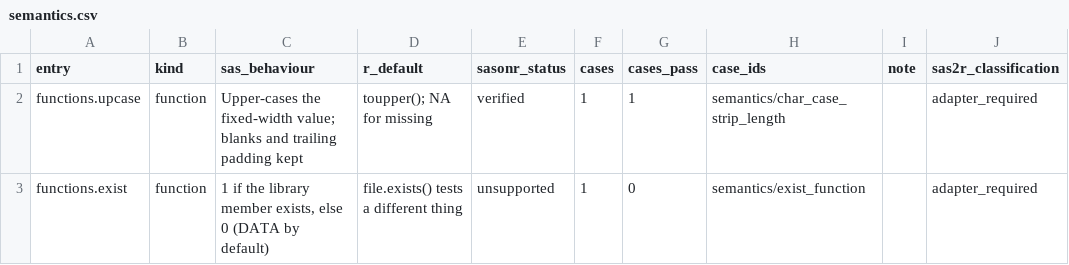
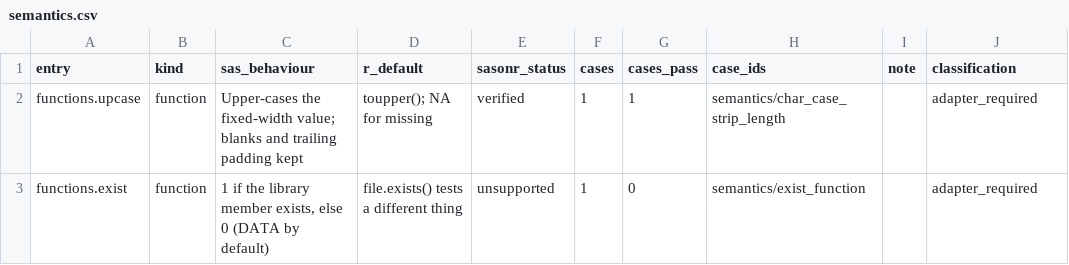
Before and after one commit to kaipingyang/sasonr, a CSV file: inst/registry/semantics.csv, drawn as a sheet; only a part is shown.

Commit message:
docs: systematise the SAS-vs-R divergence knowledge we verify
* rename the semantics registry's classification column to a neutral name;
* state the missing-value and character ordering rules in the registry
  vignette, with the SAS hierarchy and its DESCENDING reversal;
* pin that order down with a test that covers the special-missing hierarchy
  (._ < . < .A < any number), which the existing PROC SORT test did not.

```diff
--- a/inst/registry/semantics.csv
+++ b/inst/registry/semantics.csv
@@ -1,2 +1,2 @@
-entry,kind,sas_behaviour,r_default,sasonr_status,cases,cases_pass,case_ids,note,sas2r_classification
+entry,kind,sas_behaviour,r_default,sasonr_status,cases,cases_pass,case_ids,note,classification
 functions.upcase,function,Upper-cases the fixed-width value; blanks and trailing padding kept,toupper(); NA for missing,verified,1,1,semantics/char_case_strip_length,,adapter_required
```
Also changed, not shown: 2 other files.
